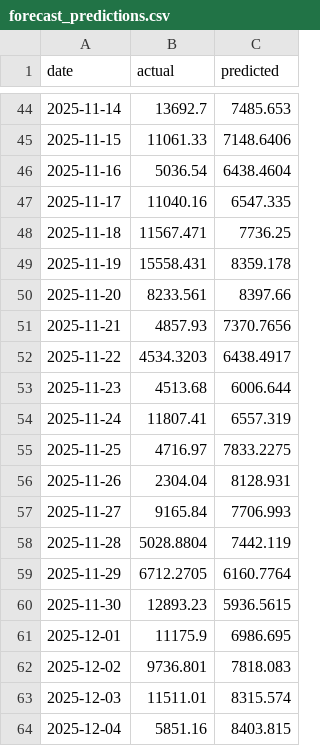
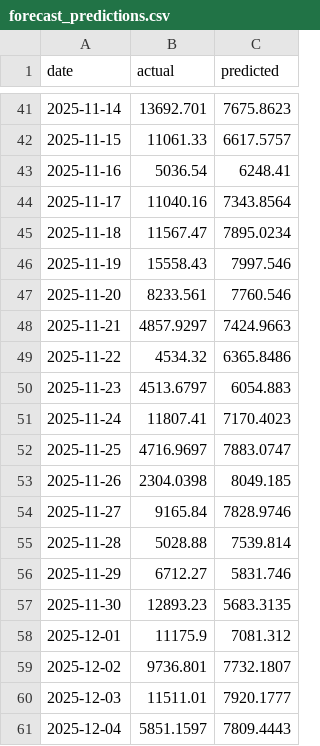
Before and after one commit to RuloVH7/eturn-risk-pipeline, a CSV file: models/artifacts/forecast_predictions.csv, drawn as a sheet; only a part is shown, gaps mark what is left out; the diff covers the shown part only.

```diff
--- a/models/artifacts/forecast_predictions.csv
+++ b/models/artifacts/forecast_predictions.csv
@@ -44,21 +41,21 @@ date,actual,predicted
-2025-11-14,13692.7,7485.653
-2025-11-15,11061.33,7148.6406
-2025-11-16,5036.54,6438.4604
-2025-11-17,11040.16,6547.335
-2025-11-18,11567.471,7736.25
-2025-11-19,15558.431,8359.178
-2025-11-20,8233.561,8397.66
-2025-11-21,4857.93,7370.7656
-2025-11-22,4534.3203,6438.4917
-2025-11-23,4513.68,6006.644
-2025-11-24,11807.41,6557.319
-2025-11-25,4716.97,7833.2275
-2025-11-26,2304.04,8128.931
-2025-11-27,9165.84,7706.993
-2025-11-28,5028.8804,7442.119
-2025-11-29,6712.2705,6160.7764
-2025-11-30,12893.23,5936.5615
-2025-12-01,11175.9,6986.695
-2025-12-02,9736.801,7818.083
-2025-12-03,11511.01,8315.574
-2025-12-04,5851.16,8403.815
+2025-11-14,13692.701,7675.8623
+2025-11-15,11061.33,6617.5757
+2025-11-16,5036.54,6248.41
+2025-11-17,11040.16,7343.8564
+2025-11-18,11567.47,7895.0234
+2025-11-19,15558.43,7997.546
+2025-11-20,8233.561,7760.546
+2025-11-21,4857.9297,7424.9663
+2025-11-22,4534.32,6365.8486
+2025-11-23,4513.6797,6054.883
+2025-11-24,11807.41,7170.4023
+2025-11-25,4716.9697,7883.0747
+2025-11-26,2304.0398,8049.185
+2025-11-27,9165.84,7828.9746
+2025-11-28,5028.88,7539.814
+2025-11-29,6712.27,5831.746
+2025-11-30,12893.23,5683.3135
+2025-12-01,11175.9,7081.312
+2025-12-02,9736.801,7732.1807
+2025-12-03,11511.01,7920.1777
+2025-12-04,5851.1597,7809.4443
```
Also changed, not shown: 3 added rows, 3 removed rows and 103 edited cells elsewhere in this file, 7 other files.
